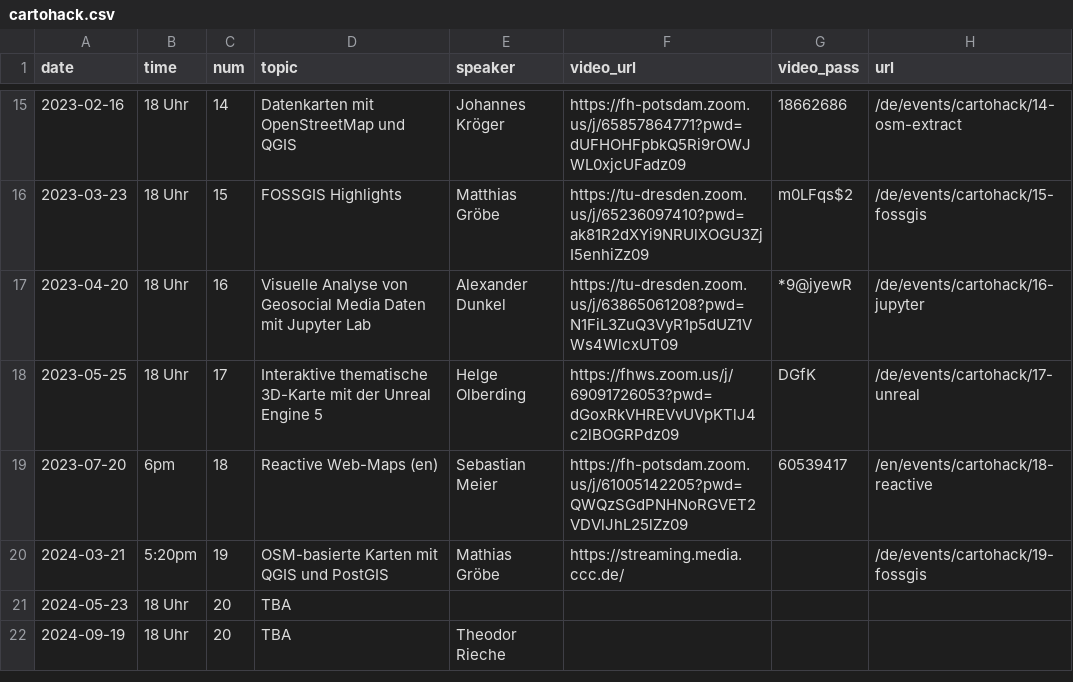
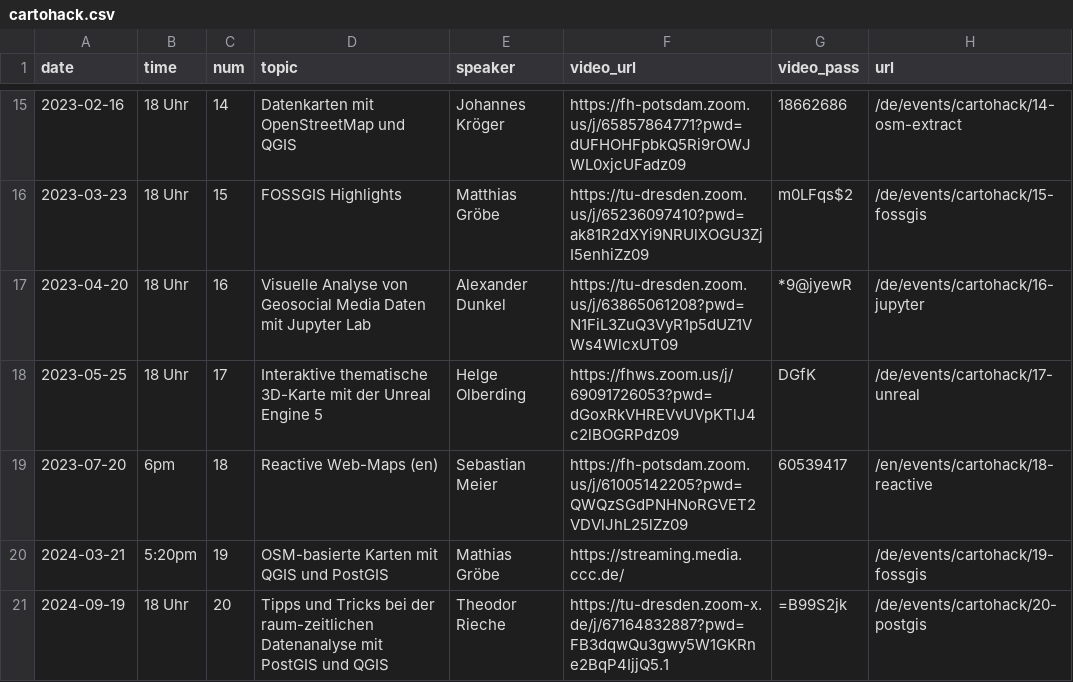
Before and after one commit to sebastian-meier/dgfk-kommission-forschung, a CSV file: _data/cartohack.csv, drawn as a sheet; only a part is shown, gaps mark what is left out.

Commit message:
Update cartohack.csv

```diff
--- a/_data/cartohack.csv
+++ b/_data/cartohack.csv
@@ -20,3 +20,2 @@ date,time,num,topic,speaker,video_url,video_pass,url
 2024-03-21,5:20pm,19,OSM-basierte Karten mit QGIS und PostGIS,Mathias Gröbe,https://streaming.media.ccc.de/,,/de/events/cartohack/19-fossgis
-2024-05-23,18 Uhr,20,TBA,,,
-2024-09-19,18 Uhr,20,TBA,Theodor Rieche,,
+2024-09-19,18 Uhr,20,Tipps und Tricks bei der raum-zeitlichen Datenanalyse mit PostGIS und QGIS,Theodor Rieche,https://tu-dresden.zoom-x.de/j/67164832887?pwd=FB3dqwQu3gwy5W1GKRne2BqP4IjjQ5.1,=B99S2jk,/de/events/cartohack/20-postgis
```
